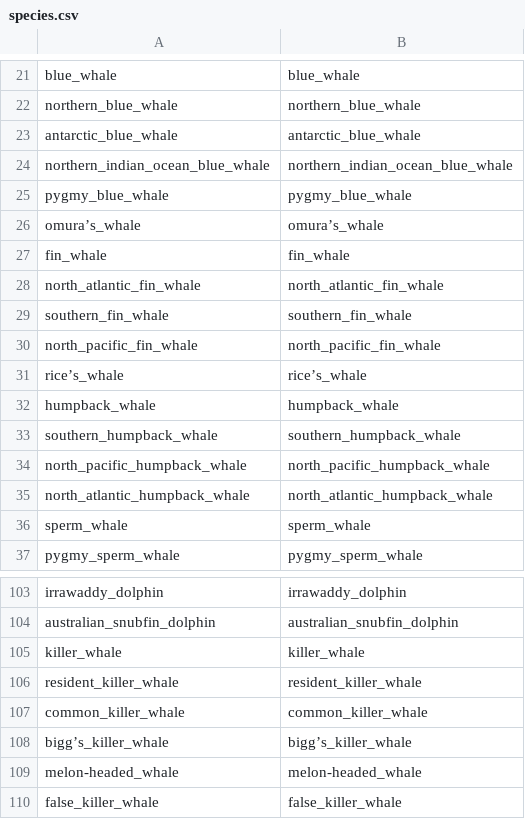
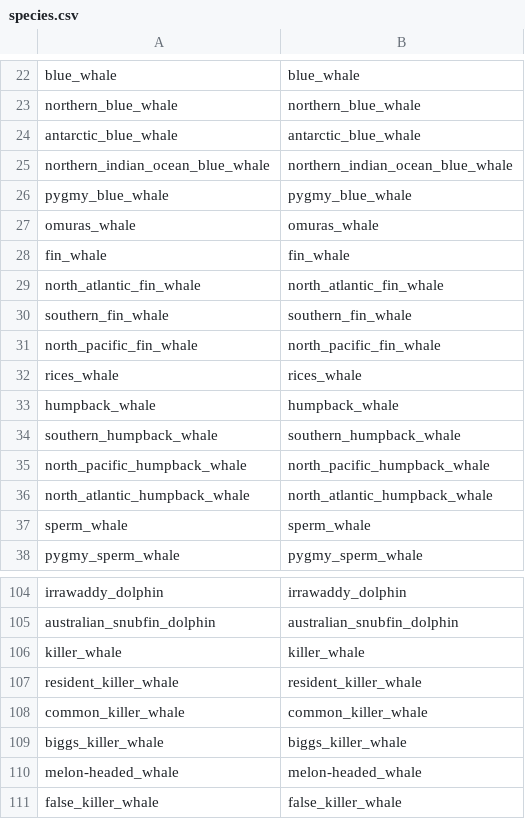
Before and after one commit to PennyJClarke/strandings_from_space, a CSV file: qgis/S4_template_shapefile/value_map/species.csv (was qgis/template_shapefile/value_map/species.csv), drawn as a sheet; only a part is shown, gaps mark what is left out; addresses are those after the commit; the diff covers the shown part only; the diff names each change by its address in the sheet, - before the commit and + after, or states it on an @@ line.

```diff
--- a/qgis/template_shapefile/value_map/species.csv
+++ b/qgis/S4_template_shapefile/value_map/species.csv
-A27: omura’s_whale
+A27: omuras_whale
-B27: omura’s_whale
+B27: omuras_whale
-A32: rice’s_whale
+A32: rices_whale
-B32: rice’s_whale
+B32: rices_whale
-A109: bigg’s_killer_whale
+A109: biggs_killer_whale
-B109: bigg’s_killer_whale
+B109: biggs_killer_whale
```
Also changed, not shown: 1 added row, 2 moved rows and 74 edited cells elsewhere in this file, qgis/S4_template_shapefile/value_map/env.csv, qgis/S4_template_shapefile/value_map/pansharpen.csv, 29 other files.
